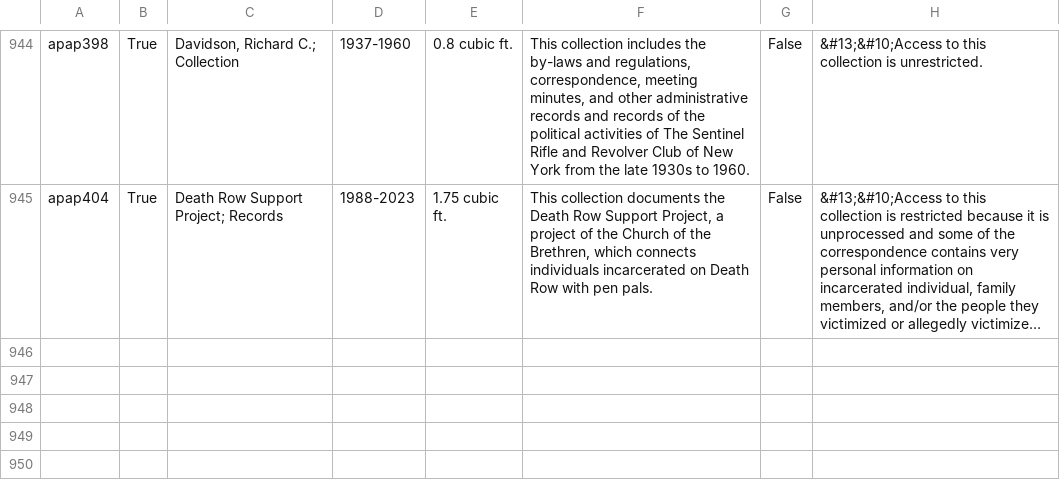
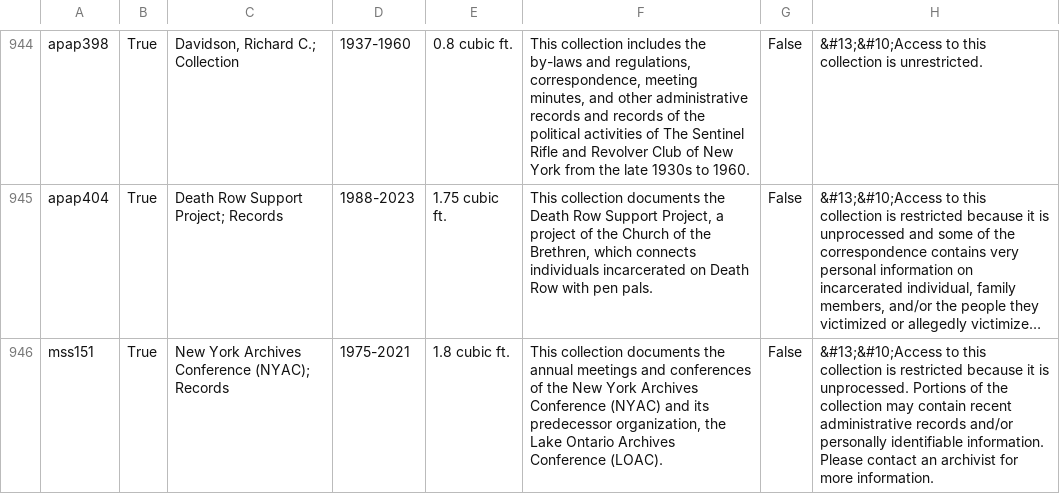
Before and after one commit to UAlbanyArchives/collections, a CSV file: staticData/collections.csv, drawn as a sheet; only a part is shown, gaps mark what is left out; long unchanged cells end in …; the diff names each change by its address in the sheet, - before the commit and + after, or states it on an @@ line.

Commit message:
modified collections exported from ArchivesSpace

```diff
--- a/staticData/collections.csv
+++ b/staticData/collections.csv
+row 946: mss151 | True | New York Archives Conference (NYAC); Records | 1975-2021 | 1.8 cubic ft. | This collection documents the annual meetings and conferences of the New York Archives Conference (NYAC) and its predecessor organization, the Lake Ontario Archives Conference (LOAC). | False | &#13;&#10;Access to this collection is restricted because it is unprocessed. Portions of the collection may contain recent administrative records and/or personally identifiable information. Please contact an archivist for more information.
```
Also changed, not shown: 1 other file.
